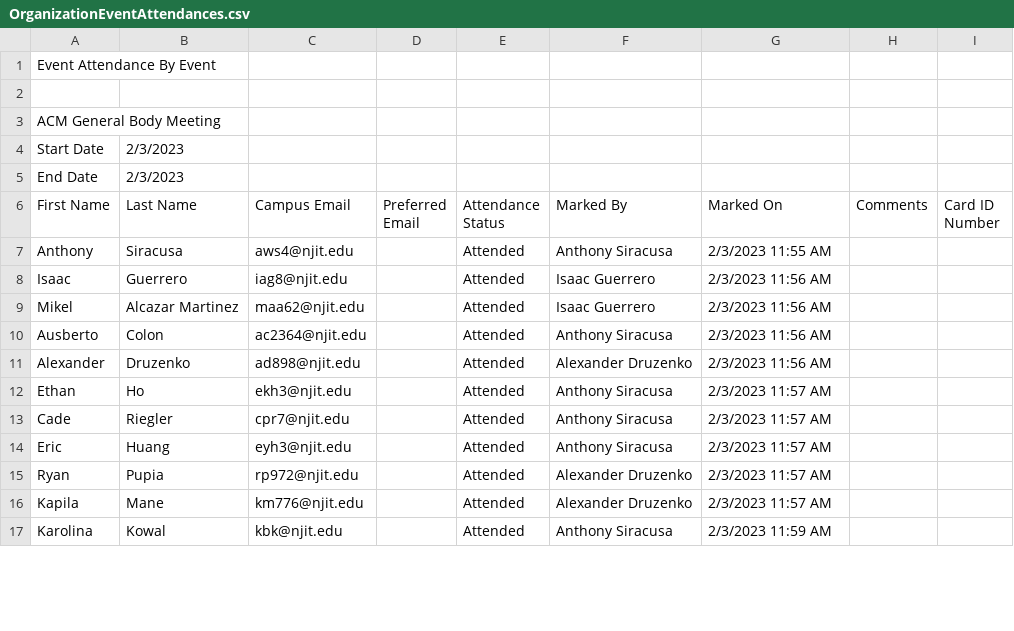
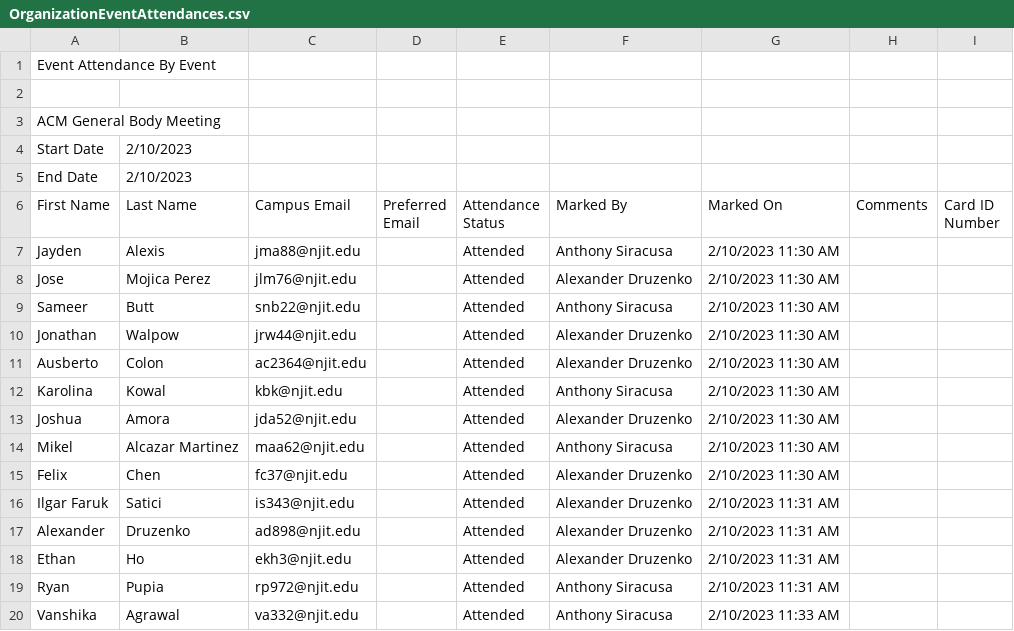
Before and after one commit to IsaacAGC/ACMAttendance, a CSV file: attendance/OrganizationEventAttendances.csv, drawn as a sheet; only a part is shown; the diff covers the shown part only.

```diff
--- a/attendance/OrganizationEventAttendances.csv
+++ b/attendance/OrganizationEventAttendances.csv
@@ -3,15 +3,18 @@
 ACM General Body Meeting
-Start Date,2/3/2023
-End Date,2/3/2023
+Start Date,2/10/2023
+End Date,2/10/2023
 First Name,Last Name,Campus Email,Preferred Email,Attendance Status,Marked By,Marked On,Comments,Card ID Number
-"Anthony","Siracusa","aws4@njit.edu","","Attended","Anthony Siracusa","2/3/2023 11:55 AM","",""
-"Isaac","Guerrero","iag8@njit.edu","","Attended","Isaac Guerrero","2/3/2023 11:56 AM","",""
-"Mikel","Alcazar Martinez","maa62@njit.edu","","Attended","Isaac Guerrero","2/3/2023 11:56 AM","",""
-"Ausberto","Colon","ac2364@njit.edu","","Attended","Anthony Siracusa","2/3/2023 11:56 AM","",""
-"Alexander","Druzenko","ad898@njit.edu","","Attended","Alexander Druzenko","2/3/2023 11:56 AM","",""
-"Ethan","Ho","ekh3@njit.edu","","Attended","Anthony Siracusa","2/3/2023 11:57 AM","",""
-"Cade","Riegler","cpr7@njit.edu","","Attended","Anthony Siracusa","2/3/2023 11:57 AM","",""
-"Eric","Huang","eyh3@njit.edu","","Attended","Anthony Siracusa","2/3/2023 11:57 AM","",""
-"Ryan","Pupia","rp972@njit.edu","","Attended","Alexander Druzenko","2/3/2023 11:57 AM","",""
-"Kapila","Mane","km776@njit.edu","","Attended","Alexander Druzenko","2/3/2023 11:57 AM","",""
-"Karolina","Kowal","kbk@njit.edu","","Attended","Anthony Siracusa","2/3/2023 11:59 AM","",""
+"Jayden","Alexis","jma88@njit.edu","","Attended","Anthony Siracusa","2/10/2023 11:30 AM","",""
+"Jose","Mojica Perez","jlm76@njit.edu","","Attended","Alexander Druzenko","2/10/2023 11:30 AM","",""
+"Sameer","Butt","snb22@njit.edu","","Attended","Anthony Siracusa","2/10/2023 11:30 AM","",""
+"Jonathan","Walpow","jrw44@njit.edu","","Attended","Alexander Druzenko","2/10/2023 11:30 AM","",""
+"Ausberto","Colon","ac2364@njit.edu","","Attended","Alexander Druzenko","2/10/2023 11:30 AM","",""
+"Karolina","Kowal","kbk@njit.edu","","Attended","Anthony Siracusa","2/10/2023 11:30 AM","",""
+"Joshua","Amora","jda52@njit.edu","","Attended","Alexander Druzenko","2/10/2023 11:30 AM","",""
+"Mikel","Alcazar Martinez","maa62@njit.edu","","Attended","Anthony Siracusa","2/10/2023 11:30 AM","",""
+"Felix","Chen","fc37@njit.edu","","Attended","Alexander Druzenko","2/10/2023 11:30 AM","",""
+"Ilgar Faruk","Satici","is343@njit.edu","","Attended","Alexander Druzenko","2/10/2023 11:31 AM","",""
+"Alexander","Druzenko","ad898@njit.edu","","Attended","Alexander Druzenko","2/10/2023 11:31 AM","",""
+"Ethan","Ho","ekh3@njit.edu","","Attended","Alexander Druzenko","2/10/2023 11:31 AM","",""
+"Ryan","Pupia","rp972@njit.edu","","Attended","Anthony Siracusa","2/10/2023 11:31 AM","",""
+"Vanshika","Agrawal","va332@njit.edu","","Attended","Anthony Siracusa","2/10/2023 11:33 AM","",""
```
Also changed, not shown: 2 added rows, 13 removed rows and 8 edited cells elsewhere in this file, total_attendance.csv, 2 other files.
